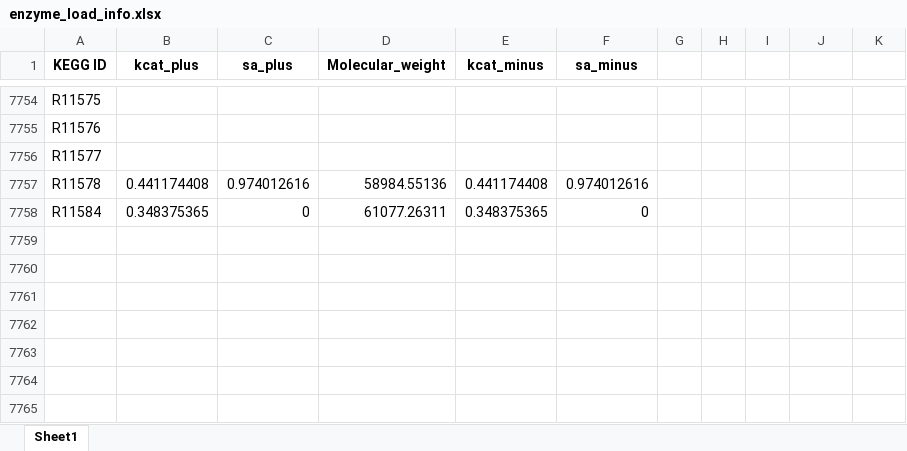
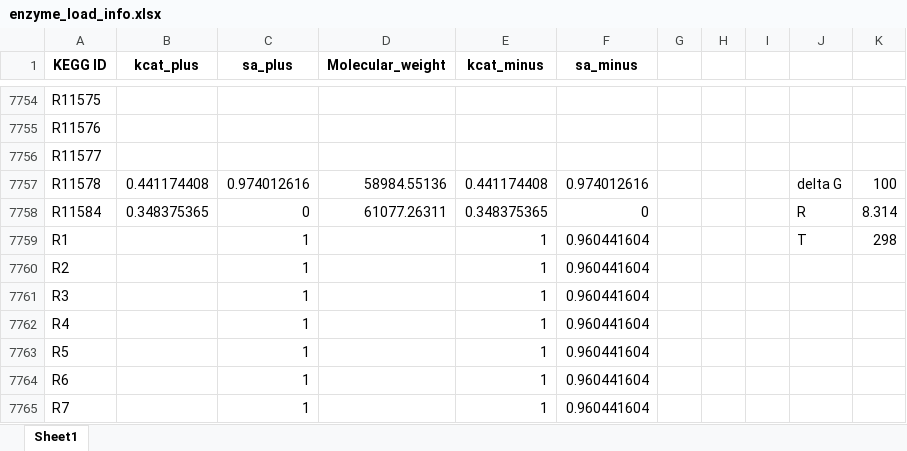
Before and after one commit to CatalinaGuerraC/enzyme_load_minimization, an Excel workbook: enzyme_load_info.xlsx, sheet Sheet1, drawn as a sheet; only a part is shown, gaps mark what is left out; values as stored, in another font and other column widths than the file's, no borders; the diff names each change by its address in the sheet, - before the commit and + after, or states it on an @@ line.

Commit message:
dev elm approach with toy model (sa_plus and sa_minus as 1),incorporate enzyme_loads as an output of the problem

```diff
--- a/enzyme_load_info.xlsx (sheet Sheet1)
+++ b/enzyme_load_info.xlsx (sheet Sheet1)
-J7757: (empty)
+J7757: delta G
-K7757: (empty)
+K7757: 100
-J7758: (empty)
+J7758: R
-K7758: (empty)
+K7758: 8.314
+row 7759: R1 |  | 1 |  | 1 | 0.960441604 |  |  |  | T | 298
+row 7760: R2 |  | 1 |  | 1 | 0.960441604
+row 7761: R3 |  | 1 |  | 1 | 0.960441604
+row 7762: R4 |  | 1 |  | 1 | 0.960441604
+row 7763: R5 |  | 1 |  | 1 | 0.960441604
+row 7764: R6 |  | 1 |  | 1 | 0.960441604
+row 7765: R7 |  | 1 |  | 1 | 0.960441604
```
Also changed, not shown: 1 other file.
